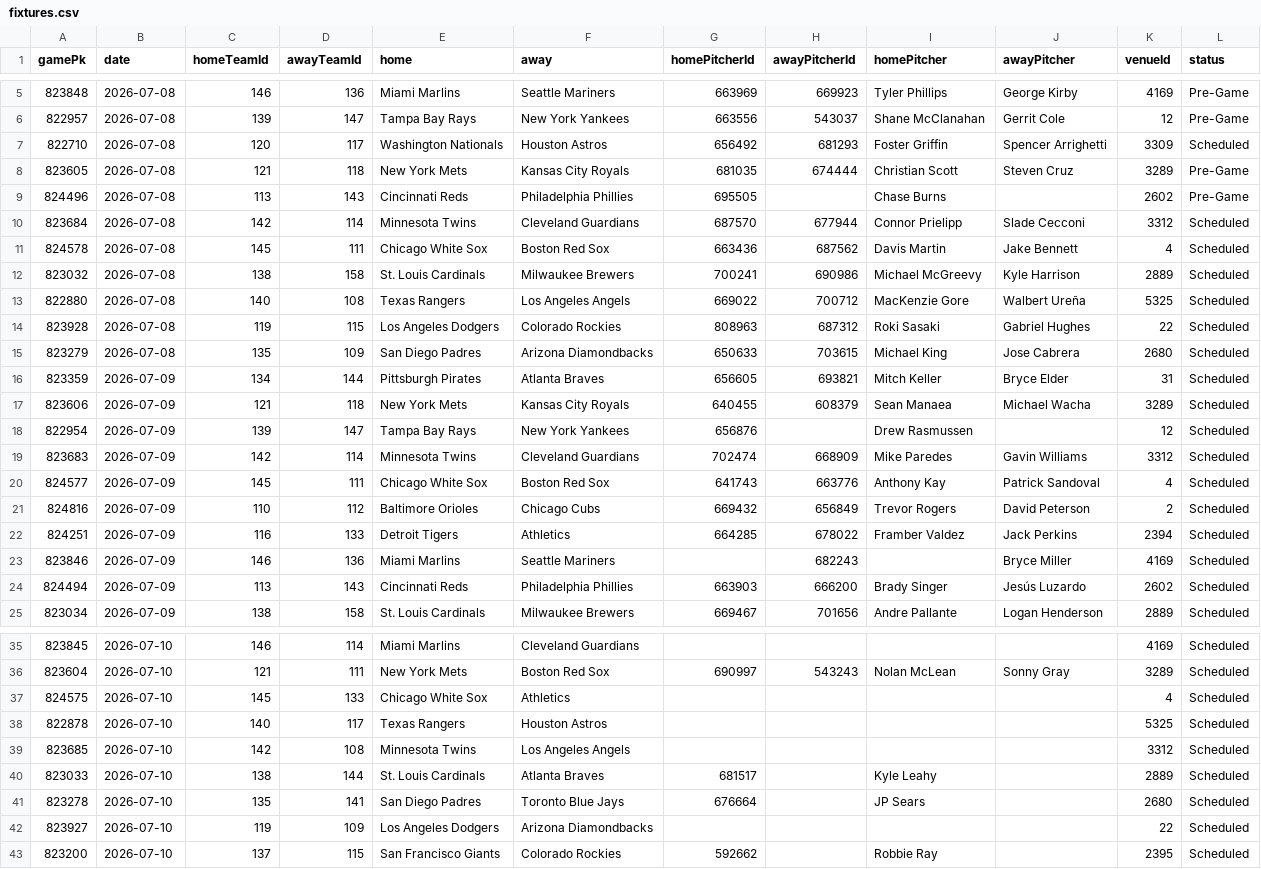
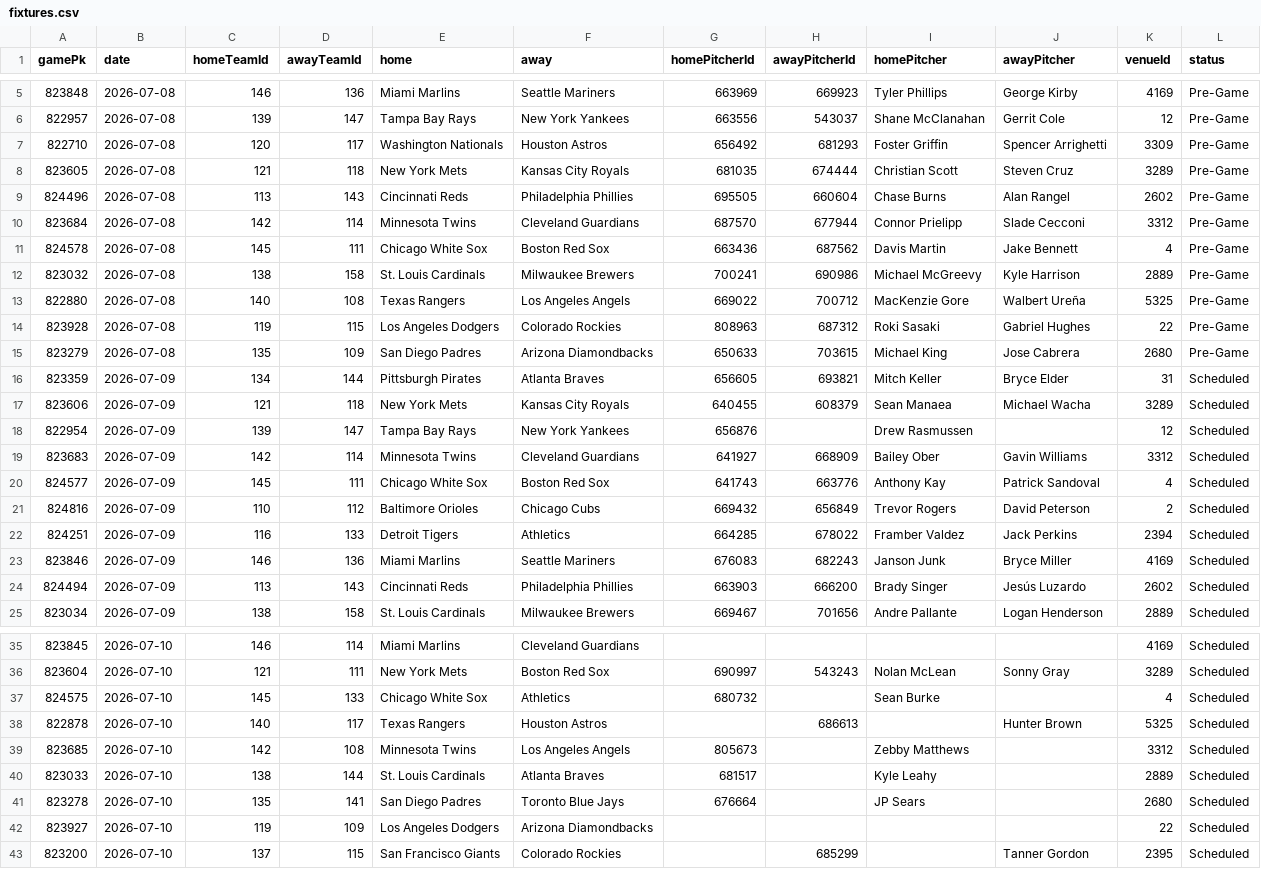
Before and after one commit to DanielTomaro13/MLB-Modelling, a CSV file: data/fixtures.csv, drawn as a sheet; only a part is shown, gaps mark what is left out; the diff covers the shown part only.

```diff
--- a/data/fixtures.csv
+++ b/data/fixtures.csv
@@ -6,11 +6,11 @@ gamePk,date,homeTeamId,awayTeamId,home,away,homePitcherId,awayPitcherId,homePitc
 822957,2026-07-08,139,147,Tampa Bay Rays,New York Yankees,663556,543037,Shane McClanahan,Gerrit Cole,12,Pre-Game
-822710,2026-07-08,120,117,Washington Nationals,Houston Astros,656492,681293,Foster Griffin,Spencer Arrighetti,3309,Scheduled
+822710,2026-07-08,120,117,Washington Nationals,Houston Astros,656492,681293,Foster Griffin,Spencer Arrighetti,3309,Pre-Game
 823605,2026-07-08,121,118,New York Mets,Kansas City Royals,681035,674444,Christian Scott,Steven Cruz,3289,Pre-Game
-824496,2026-07-08,113,143,Cincinnati Reds,Philadelphia Phillies,695505,,Chase Burns,,2602,Pre-Game
-823684,2026-07-08,142,114,Minnesota Twins,Cleveland Guardians,687570,677944,Connor Prielipp,Slade Cecconi,3312,Scheduled
-824578,2026-07-08,145,111,Chicago White Sox,Boston Red Sox,663436,687562,Davis Martin,Jake Bennett,4,Scheduled
-823032,2026-07-08,138,158,St. Louis Cardinals,Milwaukee Brewers,700241,690986,Michael McGreevy,Kyle Harrison,2889,Scheduled
-822880,2026-07-08,140,108,Texas Rangers,Los Angeles Angels,669022,700712,MacKenzie Gore,Walbert Ureña,5325,Scheduled
-823928,2026-07-08,119,115,Los Angeles Dodgers,Colorado Rockies,808963,687312,Roki Sasaki,Gabriel Hughes,22,Scheduled
-823279,2026-07-08,135,109,San Diego Padres,Arizona Diamondbacks,650633,703615,Michael King,Jose Cabrera,2680,Scheduled
+824496,2026-07-08,113,143,Cincinnati Reds,Philadelphia Phillies,695505,660604,Chase Burns,Alan Rangel,2602,Pre-Game
+823684,2026-07-08,142,114,Minnesota Twins,Cleveland Guardians,687570,677944,Connor Prielipp,Slade Cecconi,3312,Pre-Game
+824578,2026-07-08,145,111,Chicago White Sox,Boston Red Sox,663436,687562,Davis Martin,Jake Bennett,4,Pre-Game
+823032,2026-07-08,138,158,St. Louis Cardinals,Milwaukee Brewers,700241,690986,Michael McGreevy,Kyle Harrison,2889,Pre-Game
+822880,2026-07-08,140,108,Texas Rangers,Los Angeles Angels,669022,700712,MacKenzie Gore,Walbert Ureña,5325,Pre-Game
+823928,2026-07-08,119,115,Los Angeles Dodgers,Colorado Rockies,808963,687312,Roki Sasaki,Gabriel Hughes,22,Pre-Game
+823279,2026-07-08,135,109,San Diego Padres,Arizona Diamondbacks,650633,703615,Michael King,Jose Cabrera,2680,Pre-Game
 823359,2026-07-09,134,144,Pittsburgh Pirates,Atlanta Braves,656605,693821,Mitch Keller,Bryce Elder,31,Scheduled
@@ -18,3 +18,3 @@ gamePk,date,homeTeamId,awayTeamId,home,away,homePitcherId,awayPitcherId,homePitc
 822954,2026-07-09,139,147,Tampa Bay Rays,New York Yankees,656876,,Drew Rasmussen,,12,Scheduled
-823683,2026-07-09,142,114,Minnesota Twins,Cleveland Guardians,702474,668909,Mike Paredes,Gavin Williams,3312,Scheduled
+823683,2026-07-09,142,114,Minnesota Twins,Cleveland Guardians,641927,668909,Bailey Ober,Gavin Williams,3312,Scheduled
 824577,2026-07-09,145,111,Chicago White Sox,Boston Red Sox,641743,663776,Anthony Kay,Patrick Sandoval,4,Scheduled
@@ -22,3 +22,3 @@ gamePk,date,homeTeamId,awayTeamId,home,away,homePitcherId,awayPitcherId,homePitc
 824251,2026-07-09,116,133,Detroit Tigers,Athletics,664285,678022,Framber Valdez,Jack Perkins,2394,Scheduled
-823846,2026-07-09,146,136,Miami Marlins,Seattle Mariners,,682243,,Bryce Miller,4169,Scheduled
+823846,2026-07-09,146,136,Miami Marlins,Seattle Mariners,676083,682243,Janson Junk,Bryce Miller,4169,Scheduled
 824494,2026-07-09,113,143,Cincinnati Reds,Philadelphia Phillies,663903,666200,Brady Singer,Jesús Luzardo,2602,Scheduled
@@ -36,5 +36,5 @@ gamePk,date,homeTeamId,awayTeamId,home,away,homePitcherId,awayPitcherId,homePitc
 823604,2026-07-10,121,111,New York Mets,Boston Red Sox,690997,543243,Nolan McLean,Sonny Gray,3289,Scheduled
-824575,2026-07-10,145,133,Chicago White Sox,Athletics,,,,,4,Scheduled
-822878,2026-07-10,140,117,Texas Rangers,Houston Astros,,,,,5325,Scheduled
-823685,2026-07-10,142,108,Minnesota Twins,Los Angeles Angels,,,,,3312,Scheduled
+824575,2026-07-10,145,133,Chicago White Sox,Athletics,680732,,Sean Burke,,4,Scheduled
+822878,2026-07-10,140,117,Texas Rangers,Houston Astros,,686613,,Hunter Brown,5325,Scheduled
+823685,2026-07-10,142,108,Minnesota Twins,Los Angeles Angels,805673,,Zebby Matthews,,3312,Scheduled
 823033,2026-07-10,138,144,St. Louis Cardinals,Atlanta Braves,681517,,Kyle Leahy,,2889,Scheduled
@@ -42,2 +42,2 @@ gamePk,date,homeTeamId,awayTeamId,home,away,homePitcherId,awayPitcherId,homePitc
 823927,2026-07-10,119,109,Los Angeles Dodgers,Arizona Diamondbacks,,,,,22,Scheduled
-823200,2026-07-10,137,115,San Francisco Giants,Colorado Rockies,592662,,Robbie Ray,,2395,Scheduled
+823200,2026-07-10,137,115,San Francisco Giants,Colorado Rockies,,685299,,Tanner Gordon,2395,Scheduled
```
Also changed, not shown: 2 edited cells elsewhere in this file, reports/predictions.csv, 3 other files.
